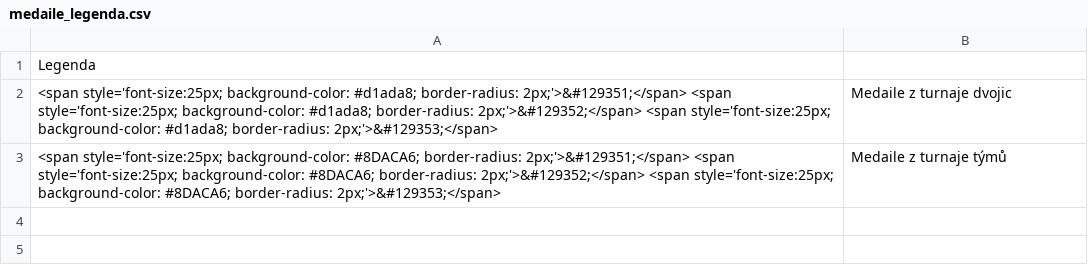
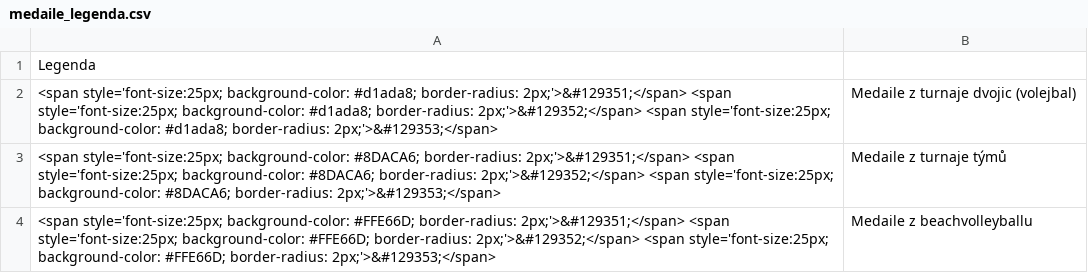
Before and after one commit to vojtechherrmann/rozvedcik, a CSV file: web/historical_table/medaile_legenda.csv, drawn as a sheet.

```diff
--- a/web/historical_table/medaile_legenda.csv
+++ b/web/historical_table/medaile_legenda.csv
@@ -1,3 +1,4 @@
 Legenda,
-<span style='font-size:25px; background-color: #d1ada8; border-radius: 2px;'>&#129351;</span> <span style='font-size:25px; background-color: #d1ada8; border-radius: 2px;'>&#129352;</span> <span style='font-size:25px; background-color: #d1ada8; border-radius: 2px;'>&#129353;</span>,Medaile z turnaje dvojic
+<span style='font-size:25px; background-color: #d1ada8; border-radius: 2px;'>&#129351;</span> <span style='font-size:25px; background-color: #d1ada8; border-radius: 2px;'>&#129352;</span> <span style='font-size:25px; background-color: #d1ada8; border-radius: 2px;'>&#129353;</span>,Medaile z turnaje dvojic (volejbal)
 <span style='font-size:25px; background-color: #8DACA6; border-radius: 2px;'>&#129351;</span> <span style='font-size:25px; background-color: #8DACA6; border-radius: 2px;'>&#129352;</span> <span style='font-size:25px; background-color: #8DACA6; border-radius: 2px;'>&#129353;</span>,Medaile z turnaje týmů
+<span style='font-size:25px; background-color: #FFE66D; border-radius: 2px;'>&#129351;</span> <span style='font-size:25px; background-color: #FFE66D; border-radius: 2px;'>&#129352;</span> <span style='font-size:25px; background-color: #FFE66D; border-radius: 2px;'>&#129353;</span>,Medaile z beachvolleyballu
```
Also changed, not shown: web/historical_table/historical_table.csv, 3 other files.
